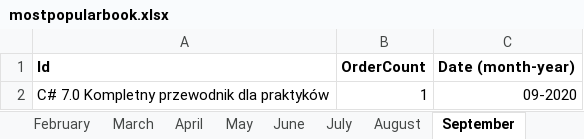
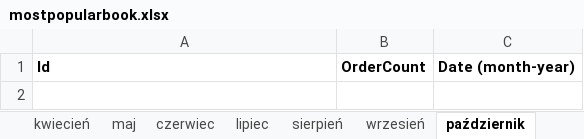
Before and after one commit to PatrycjaPyrek/ProjektSemestralny, an Excel workbook: ProjektBiblioteka/bin/Debug/mostpopularbook.xlsx, sheet październik, drawn as a sheet; values as stored, in another font and other column widths than the file's, no borders; the diff names each change by its address in the sheet, - before the commit and + after, or states it on an @@ line.

```diff
--- a/ProjektBiblioteka/bin/Debug/mostpopularbook.xlsx (sheet październik)
+++ b/ProjektBiblioteka/bin/Debug/mostpopularbook.xlsx (sheet październik)
-sheet tab: March
+sheet tab: kwiecień
-sheet tab: April
+sheet tab: maj
-sheet tab: May
+sheet tab: czerwiec
-sheet tab: June
+sheet tab: lipiec
-sheet tab: July
+sheet tab: sierpień
-sheet tab: August
+sheet tab: wrzesień
-sheet tab: September
+sheet tab: październik
-row 2: C# 7.0 Kompletny przewodnik dla praktyków | 1 | 09-2020
```
Also changed, not shown: sheet grudzień, sheet luty, sheet BestBook (ALL), sheet lipiec, sheet czerwiec, sheet sierpień, 2 more sheets, other sheet tabs, charts or pictures, 13 other files.
